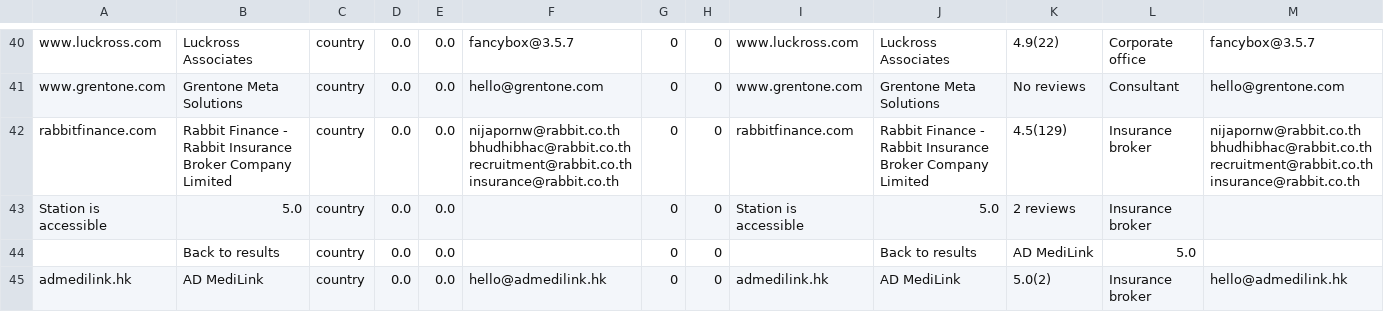
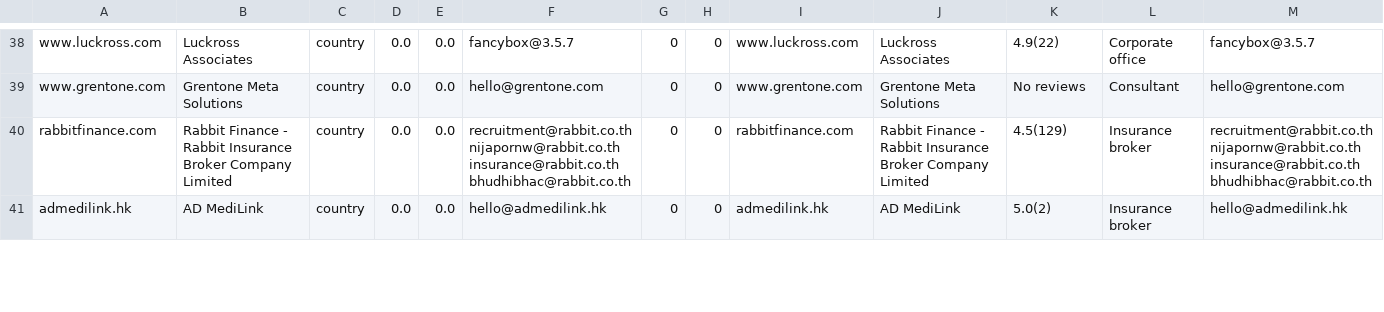
Before and after one commit to Imran-gian/e-nexus-collaborative, a CSV file: ENC_business_finder/static/data_file.csv, drawn as a sheet; only a part is shown, gaps mark what is left out; the diff covers the shown part only.

```diff
--- a/ENC_business_finder/static/data_file.csv
+++ b/ENC_business_finder/static/data_file.csv
@@ -41,5 +39,3 @@ www.luckross.com,Luckross Associates,country,0.0,0.0, fancybox@3.5.7,0,0,www.luc
 www.grentone.com,Grentone Meta Solutions,country,0.0,0.0, hello@grentone.com,0,0,www.grentone.com,Grentone Meta Solutions,No reviews,Consultant, hello@grentone.com
-rabbitfinance.com,Rabbit Finance - Rabbit Insurance Broker Company Limited,country,0.0,0.0, nijapornw@rabbit.co.th bhudhibhac@rabbit.co.th recruitment@rabbit.co.th insurance@rabbit.co.th,0,0,rabbitfinance.com,Rabbit Finance - Rabbit Insurance Broker Company Limited,4.5(129),Insurance broker, nijapornw@rabbit.co.th bhudhibhac@rabbit.co.th recruitment@rabbit.co.th insurance@rabbit.co.th
- Station is accessible ,5.0,country,0.0,0.0,,0,0, Station is accessible ,5.0,2 reviews,Insurance broker,
-,Back to results,country,0.0,0.0,,0,0,,Back to results,AD MediLink,5.0,
+rabbitfinance.com,Rabbit Finance - Rabbit Insurance Broker Company Limited,country,0.0,0.0, recruitment@rabbit.co.th nijapornw@rabbit.co.th insurance@rabbit.co.th bhudhibhac@rabbit.co.th,0,0,rabbitfinance.com,Rabbit Finance - Rabbit Insurance Broker Company Limited,4.5(129),Insurance broker, recruitment@rabbit.co.th nijapornw@rabbit.co.th insurance@rabbit.co.th bhudhibhac@rabbit.co.th
 admedilink.hk,AD MediLink,country,0.0,0.0, hello@admedilink.hk,0,0,admedilink.hk,AD MediLink,5.0(2),Insurance broker, hello@admedilink.hk
```
Also changed, not shown: 9 added rows, 2 moved rows and 16 edited cells elsewhere in this file, 6 other files.
